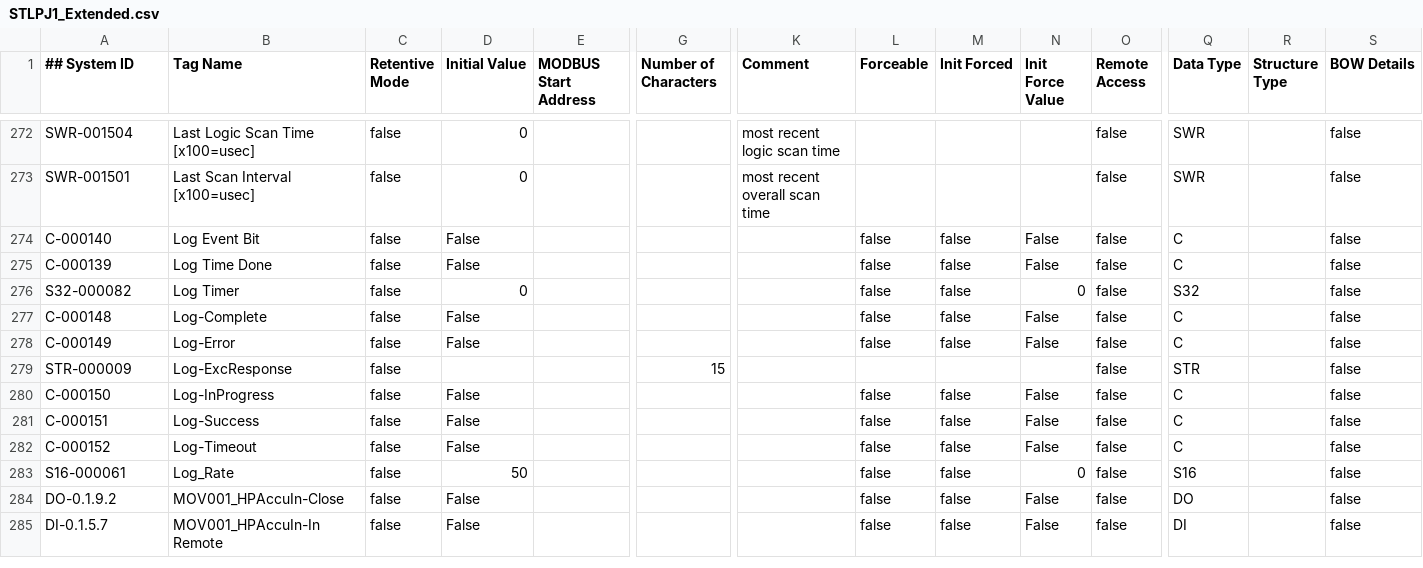
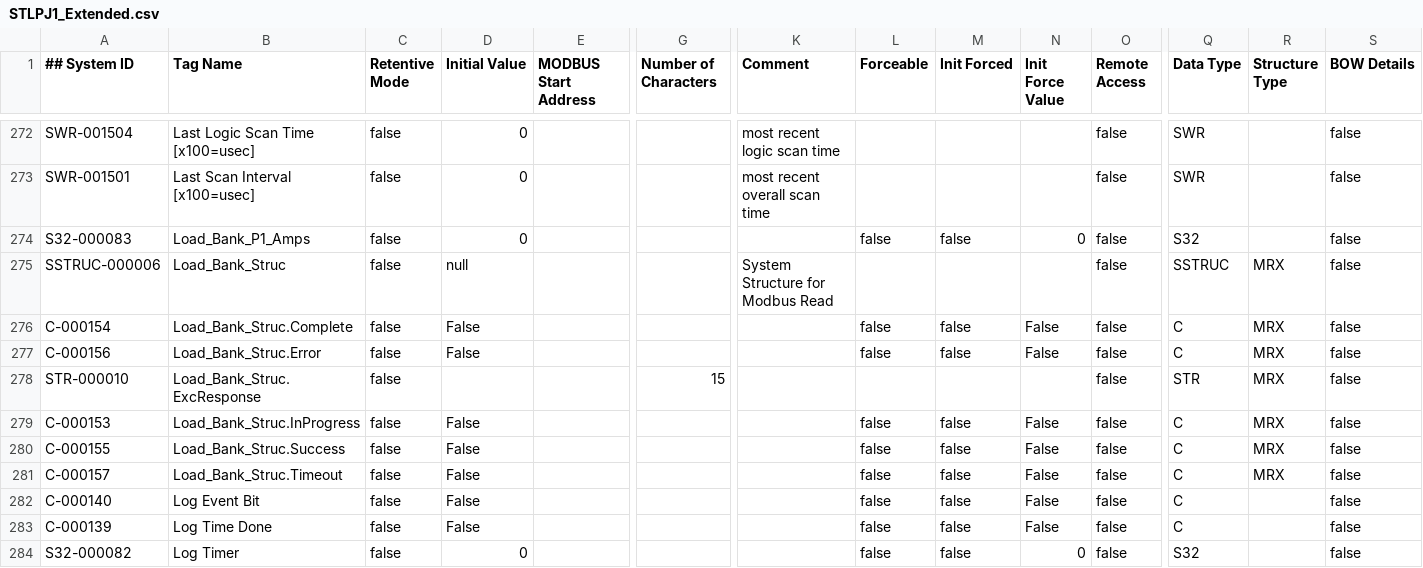
Before and after one commit to tuxx0rz/PLC-St-Louis, a CSV file: STLPJ1_Extended.csv, drawn as a sheet; only a part is shown, gaps mark what is left out; the shorter side is filled out with more unchanged rows; rows hold the shown columns only; the diff names each change by its address in the sheet, - before the commit and + after, or states it on an @@ line.

```diff
--- a/STLPJ1_Extended.csv
+++ b/STLPJ1_Extended.csv
+row 274: S32-000083 | Load_Bank_P1_Amps | false | 0 |  |  |  | false | false | 0 | false | S32 |  | false
+row 275: SSTRUC-000006 | Load_Bank_Struc | false | null |  |  | System Structure for Modbus Read |  |  |  | false | SSTRUC | MRX | false
+row 276: C-000154 | Load_Bank_Struc.Complete | false | False |  |  |  | false | false | False | false | C | MRX | false
+row 277: C-000156 | Load_Bank_Struc.Error | false | False |  |  |  | false | false | False | false | C | MRX | false
+row 278: STR-000010 | Load_Bank_Struc.ExcResponse | false |  |  | 15 |  |  |  |  | false | STR | MRX | false
+row 279: C-000153 | Load_Bank_Struc.InProgress | false | False |  |  |  | false | false | False | false | C | MRX | false
+row 280: C-000155 | Load_Bank_Struc.Success | false | False |  |  |  | false | false | False | false | C | MRX | false
+row 281: C-000157 | Load_Bank_Struc.Timeout | false | False |  |  |  | false | false | False | false | C | MRX | false
```
Also changed, not shown: STLPJ1_Basic.csv, 1 other file.
